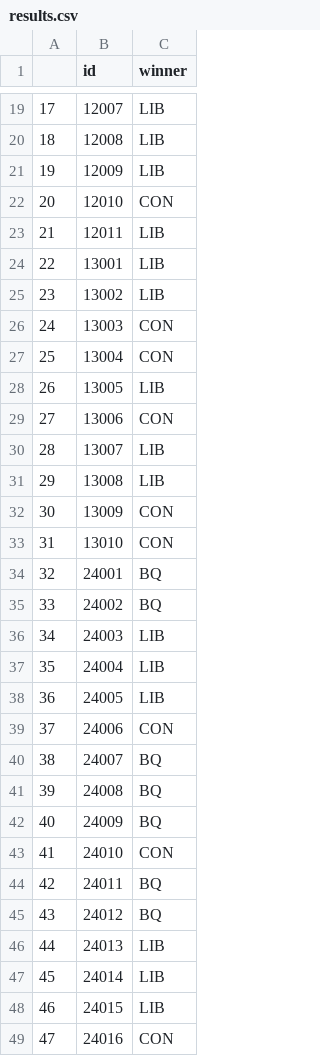
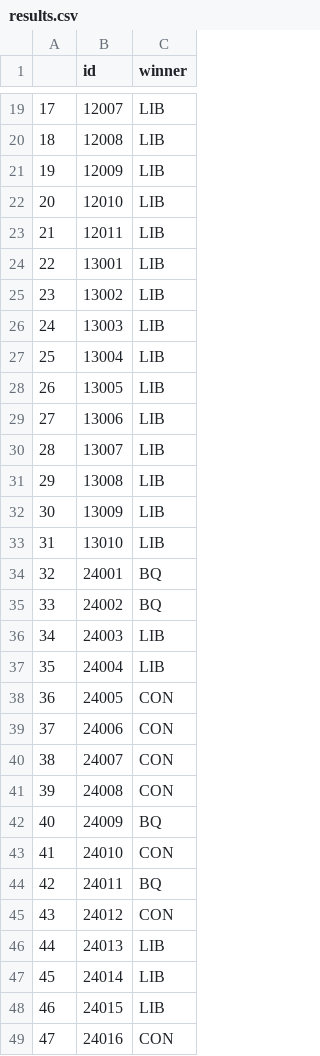
Before and after one commit to jamiefletcher/election-forecast, a CSV file: outputs/results.csv, drawn as a sheet; only a part is shown, gaps mark what is left out; the diff covers the shown part only.

```diff
--- a/outputs/results.csv
+++ b/outputs/results.csv
@@ -21,3 +21,3 @@
 19,12009,LIB
-20,12010,CON
+20,12010,LIB
 21,12011,LIB
@@ -25,10 +25,10 @@
 23,13002,LIB
-24,13003,CON
-25,13004,CON
+24,13003,LIB
+25,13004,LIB
 26,13005,LIB
-27,13006,CON
+27,13006,LIB
 28,13007,LIB
 29,13008,LIB
-30,13009,CON
-31,13010,CON
+30,13009,LIB
+31,13010,LIB
 32,24001,BQ
@@ -37,6 +37,6 @@
 35,24004,LIB
-36,24005,LIB
+36,24005,CON
 37,24006,CON
-38,24007,BQ
-39,24008,BQ
+38,24007,CON
+39,24008,CON
 40,24009,BQ
@@ -44,3 +44,3 @@
 42,24011,BQ
-43,24012,BQ
+43,24012,CON
 44,24013,LIB
```
Also changed, not shown: 50 edited cells elsewhere in this file, 1 other file.
